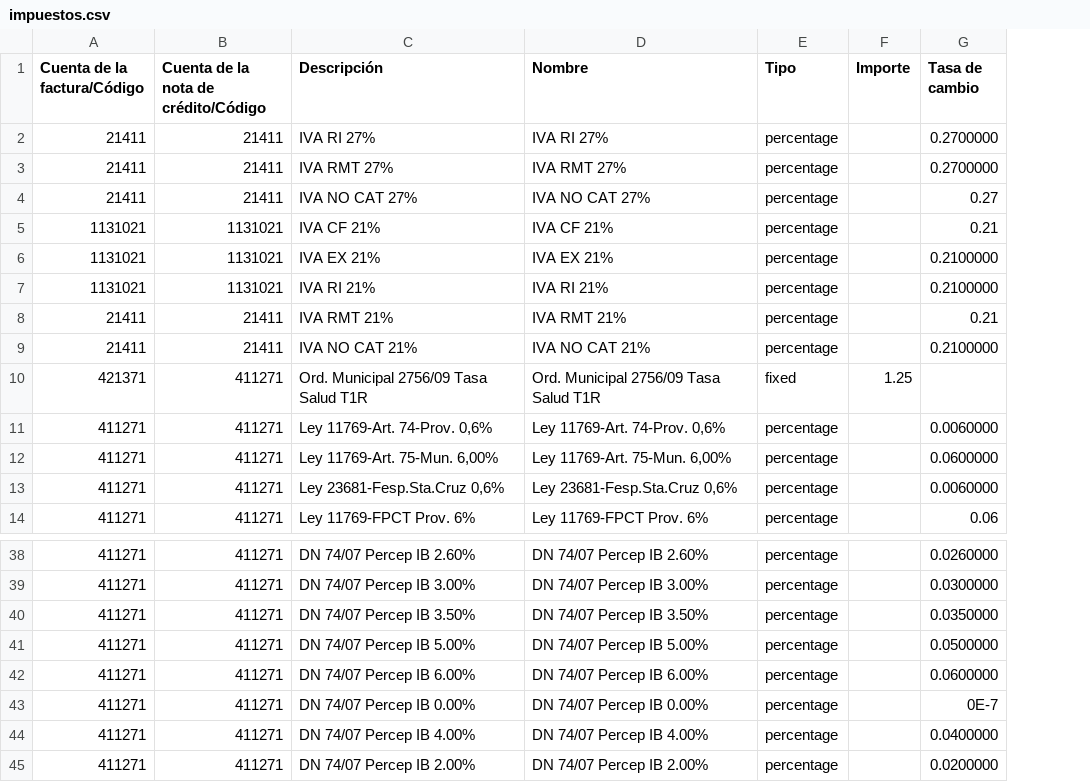
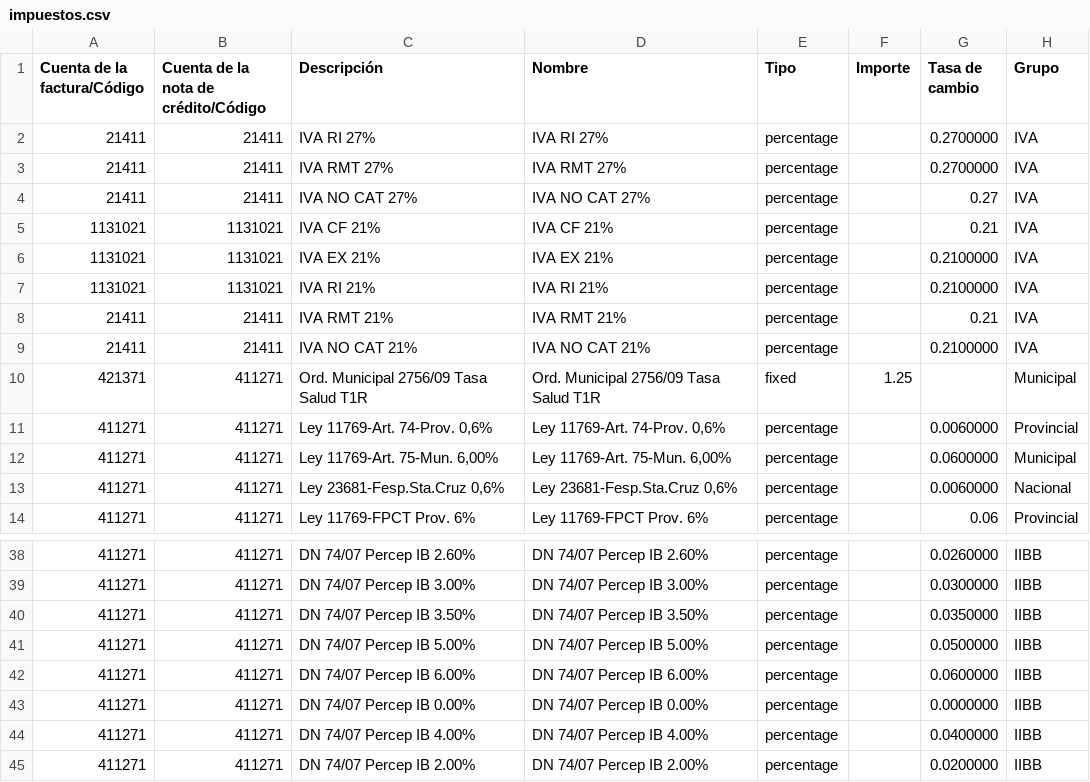
Before and after one commit to ferchuochoa/SIGCoop, a CSV file: sigcoop_tarifas/impuestos.csv, drawn as a sheet; only a part is shown, gaps mark what is left out; the diff names each change by its address in the sheet, - before the commit and + after, or states it on an @@ line.

Commit message:
Agrego GRUPO a Impuestos

```diff
--- a/sigcoop_tarifas/impuestos.csv
+++ b/sigcoop_tarifas/impuestos.csv
+column H (Grupo), rows 2-14: IVA | IVA | IVA | IVA | IVA | IVA | IVA | IVA | Municipal | Provincial | Municipal | Nacional | Provincial; rows 38-45: all IIBB
-G43 (Tasa de cambio): 0E-7
+G43 (Tasa de cambio): 0.0000000
```
